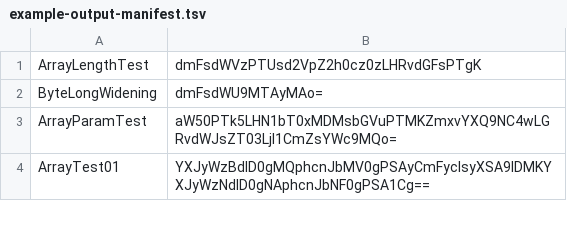
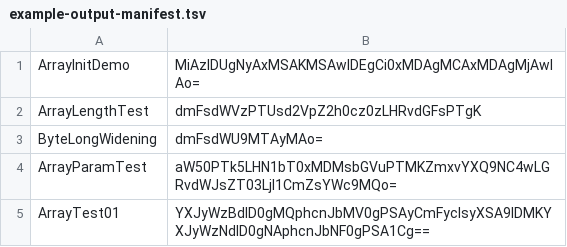
Before and after one commit to luongankhang/lemonc-dev, a TSV file: examples/example-output-manifest.tsv, drawn as a sheet; only a part is shown.

Commit message:
feat: add array initializer syntax `type id[N] = { ... };`
Parser accepts `type id[size] = { ... };` and produces an InitializerList AST node.
Semantic validates element count (E3016) and element type (E3017).
IR lowerer emits ALLOC + STOREs; explicit CONVERT inserted when element value
type differs from array element type (e.g. int→short, int→byte).
Partial and empty initializers zero-fill the remainder.

Tests: 27 cross-backend cases covering int/byte/short/char/long, full/partial/empty
initializers, expressions, nested blocks, and both error diagnostics.
Example: examples/ArrayInitDemo.lemon.

```diff
--- a/examples/example-output-manifest.tsv
+++ b/examples/example-output-manifest.tsv
@@ -1 +1,2 @@
+ArrayInitDemo	MiAzIDUgNyAxMSAKMSAwIDEgCi0xMDAgMCAxMDAgMjAwIAo=
 ArrayLengthTest	dmFsdWVzPTUsd2VpZ2h0cz0zLHRvdGFsPTgK
```
Also changed, not shown: 7 other files.
